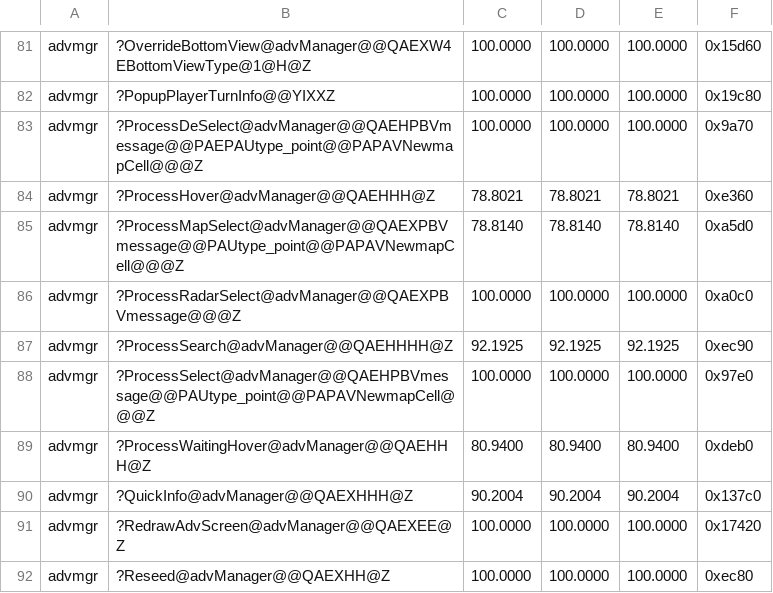
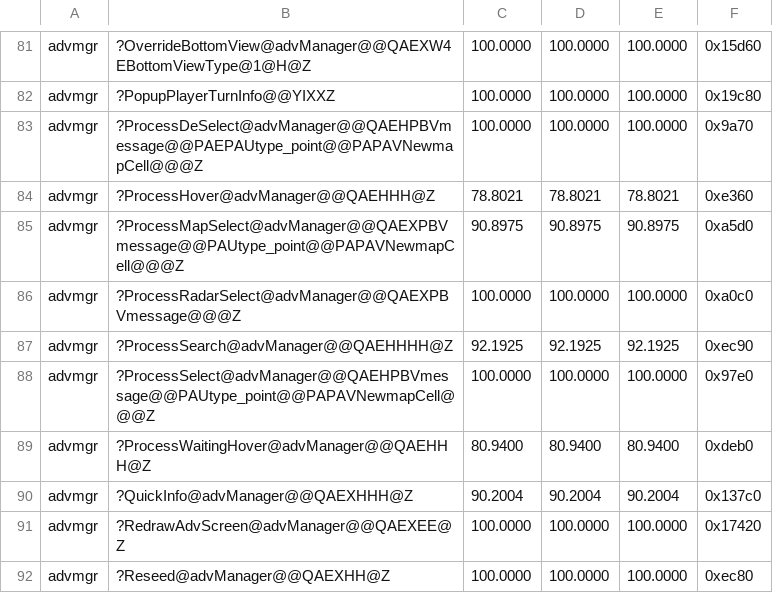
Before and after one commit to sushi-shi/homm3-decomp, a TSV file: config/match_baseline.tsv, drawn as a sheet; only a part is shown, gaps mark what is left out.

```diff
--- a/config/match_baseline.tsv
+++ b/config/match_baseline.tsv
@@ -84,3 +84,3 @@ advmgr	?ProcessDeSelect@advManager@@QAEHPBVmessage@@PAEPAUtype_point@@PAPAVNewma
 advmgr	?ProcessHover@advManager@@QAEHHH@Z	78.8021	78.8021	78.8021	0xe360
-advmgr	?ProcessMapSelect@advManager@@QAEXPBVmessage@@PAUtype_point@@PAPAVNewmapCell@@@Z	78.8140	78.8140	78.8140	0xa5d0
+advmgr	?ProcessMapSelect@advManager@@QAEXPBVmessage@@PAUtype_point@@PAPAVNewmapCell@@@Z	90.8975	90.8975	90.8975	0xa5d0
 advmgr	?ProcessRadarSelect@advManager@@QAEXPBVmessage@@@Z	100.0000	100.0000	100.0000	0xa0c0
```
Also changed, not shown: 2 other files.
